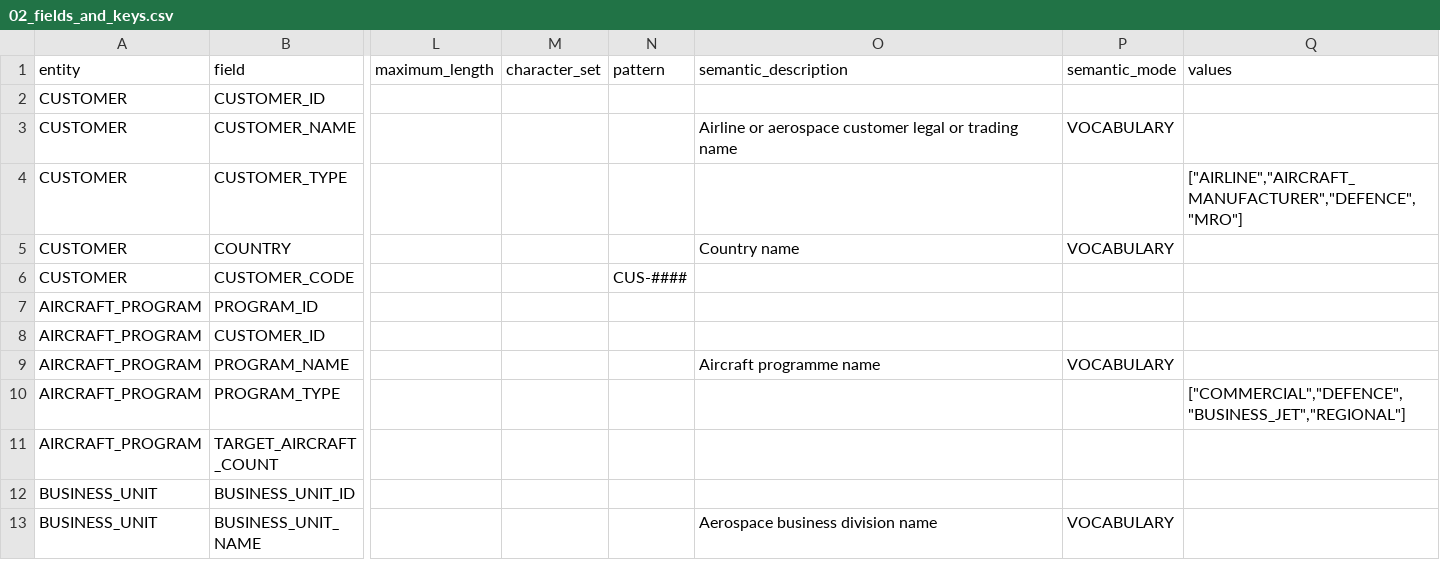
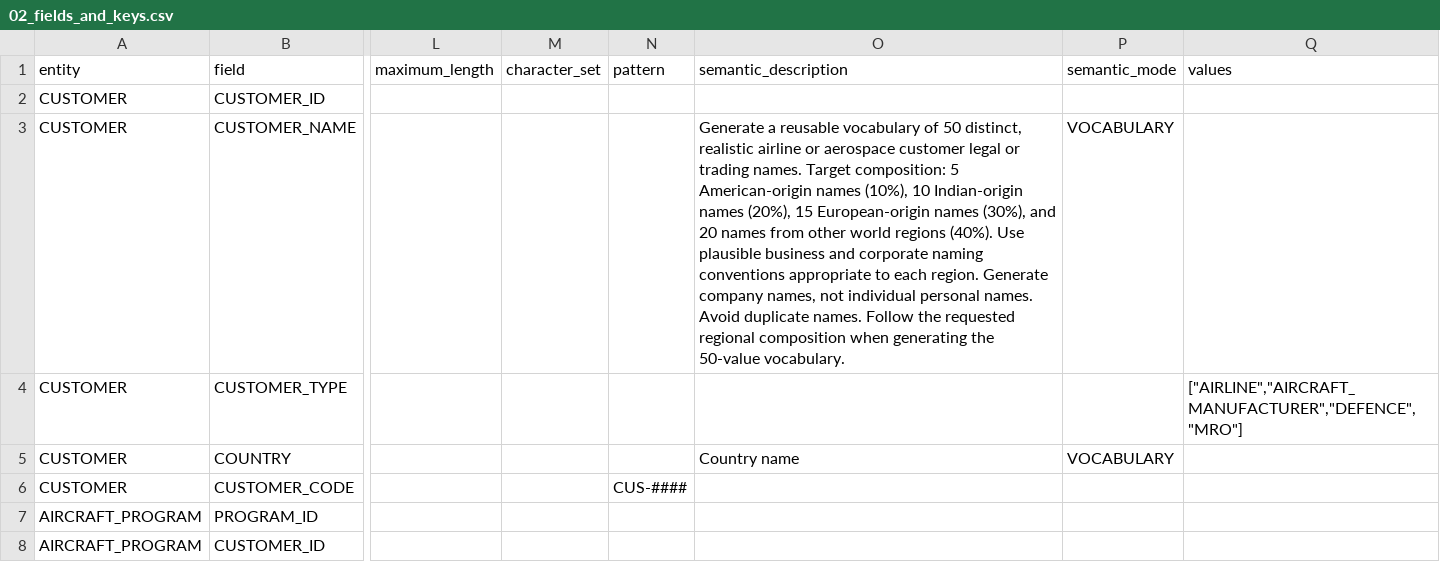
Before and after one commit to RollingArray/forge, a CSV file: frontend/public/assets/forge-samples/aerospace/02_fields_and_keys.csv, drawn as a sheet; only a part is shown, gaps mark what is left out; the shorter side is filled out with more unchanged rows; the diff names each change by its address in the sheet, - before the commit and + after, or states it on an @@ line.

Commit message:
feat(samples): refine aerospace customer vocabulary

```diff
--- a/frontend/public/assets/forge-samples/aerospace/02_fields_and_keys.csv
+++ b/frontend/public/assets/forge-samples/aerospace/02_fields_and_keys.csv
-O3 (semantic_description): Airline or aerospace customer legal or trading name
+O3 (semantic_description): Generate a reusable vocabulary of 50 distinct, realistic airline or aerospace customer legal or trading names. Target composition: 5 American-origin names (10%), 10 Indian-origin names (20%), 15 European-origin names (30%), and 20 names from other world regions (40%). Use plausible business and corporate naming conventions appropriate to each region. Generate company names, not individual personal names. Avoid duplicate names. Follow the requested regional composition when generating the 50-value vocabulary.
```
